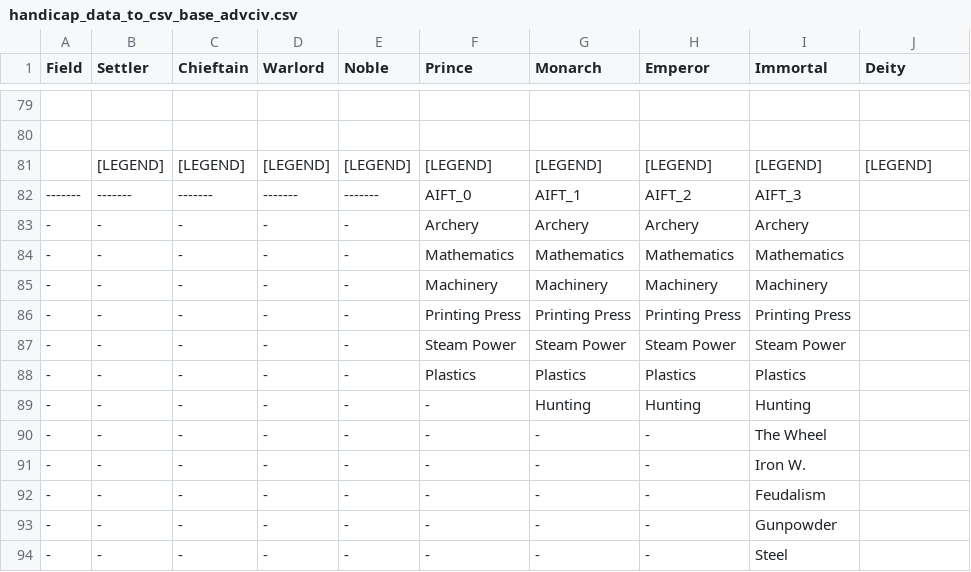
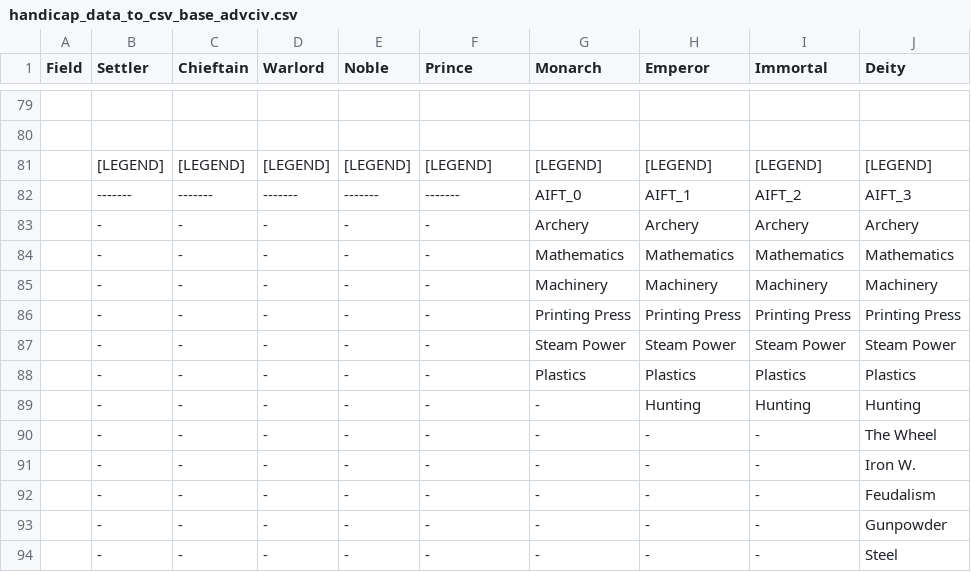
Before and after one commit to wonderingabout/AdvCiv-SAS, a CSV file: _0_Common_Docs/AdvCiv Base Doc/handicap_data_to_csv_base_advciv.csv, drawn as a sheet; only a part is shown, gaps mark what is left out; the diff covers the shown part only; the diff names each change by its address in the sheet, - before the commit and + after, or states it on an @@ line.

Commit message:
make handicap settings more gradual, fix/tweak handicap data to csv and md script, update docs and similar changes or not anyways etc

```diff
--- a/_0_Common_Docs/AdvCiv Base Doc/handicap_data_to_csv_base_advciv.csv
+++ b/_0_Common_Docs/AdvCiv Base Doc/handicap_data_to_csv_base_advciv.csv
-A82 (Field): -------
+A82 (Field): (empty)
-F82 (Prince): AIFT_0
+F82 (Prince): -------
-G82 (Monarch): AIFT_1
+G82 (Monarch): AIFT_0
-H82 (Emperor): AIFT_2
+H82 (Emperor): AIFT_1
-I82 (Immortal): AIFT_3
+I82 (Immortal): AIFT_2
-J82 (Deity): (empty)
+J82 (Deity): AIFT_3
-A83:A94 (Field): -
+A83:A94 (Field): (empty)
-F83 (Prince): Archery
+F83 (Prince): -
-J83 (Deity): (empty)
+J83 (Deity): Archery
-F84 (Prince): Mathematics
+F84 (Prince): -
-J84 (Deity): (empty)
+J84 (Deity): Mathematics
-F85 (Prince): Machinery
+F85 (Prince): -
-J85 (Deity): (empty)
+J85 (Deity): Machinery
-F86 (Prince): Printing Press
+F86 (Prince): -
-J86 (Deity): (empty)
+J86 (Deity): Printing Press
-F87 (Prince): Steam Power
+F87 (Prince): -
-J87 (Deity): (empty)
+J87 (Deity): Steam Power
-F88 (Prince): Plastics
+F88 (Prince): -
-J88 (Deity): (empty)
+J88 (Deity): Plastics
-G89 (Monarch): Hunting
+G89 (Monarch): -
-J89 (Deity): (empty)
+J89 (Deity): Hunting
-I90 (Immortal): The Wheel
+I90 (Immortal): -
-J90 (Deity): (empty)
+J90 (Deity): The Wheel
-I91 (Immortal): Iron W.
+I91 (Immortal): -
-J91 (Deity): (empty)
+J91 (Deity): Iron W.
-I92 (Immortal): Feudalism
+I92 (Immortal): -
-J92 (Deity): (empty)
+J92 (Deity): Feudalism
-I93 (Immortal): Gunpowder
+I93 (Immortal): -
-J93 (Deity): (empty)
+J93 (Deity): Gunpowder
-I94 (Immortal): Steel
+I94 (Immortal): -
-J94 (Deity): (empty)
+J94 (Deity): Steel
```
Also changed, not shown: 1 added row, 1 removed row and 76 edited cells elsewhere in this file, 11 other files.
